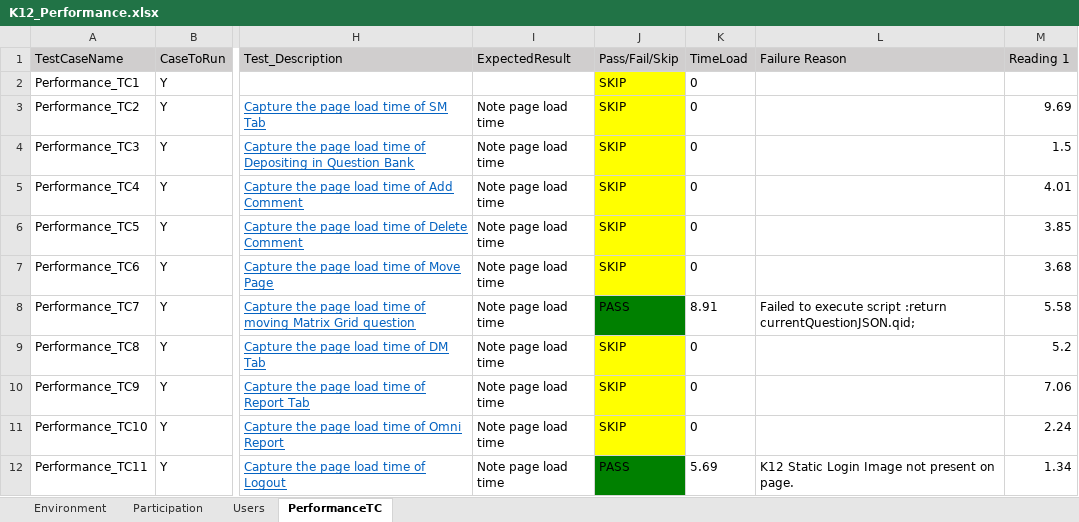
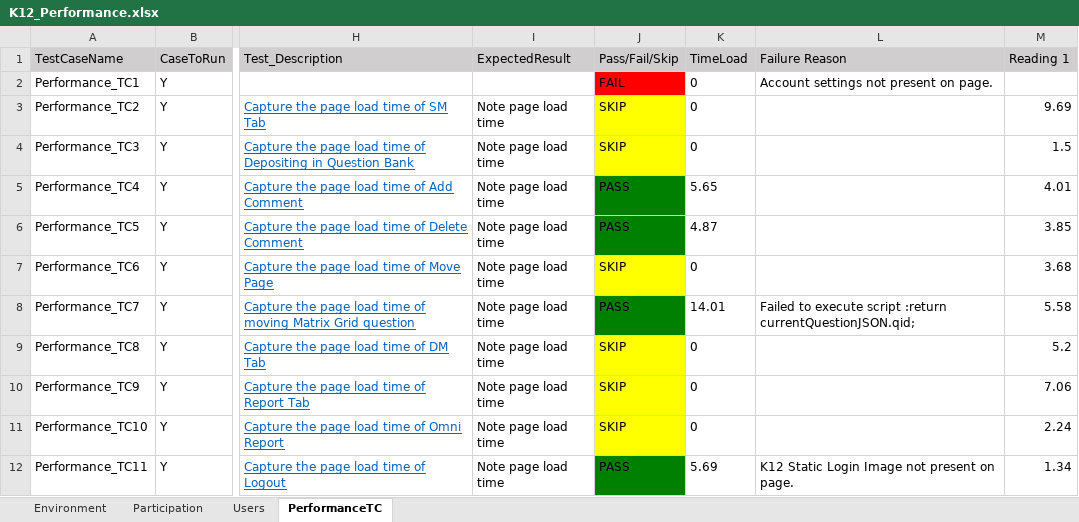
Before and after one commit to numankureshi/AuroraV2, an Excel workbook: Engage/K12-Performance/src/main/resources/excelfiles/K12_Performance.xlsx, sheet PerformanceTC, drawn as a sheet; only a part is shown, gaps mark what is left out; values as stored, in another font and other column widths than the file's, no borders; the diff names each change by its address in the sheet, - before the commit and + after, or states it on an @@ line.

```diff
--- a/Engage/K12-Performance/src/main/resources/excelfiles/K12_Performance.xlsx (sheet PerformanceTC)
+++ b/Engage/K12-Performance/src/main/resources/excelfiles/K12_Performance.xlsx (sheet PerformanceTC)
-J2 (Pass/Fail/Skip): SKIP
+J2 (Pass/Fail/Skip): FAIL
-J2 fill: #FFFF00
+J2 fill: #FF0000
-L2 (Failure Reason): (empty)
+L2 (Failure Reason): Account settings not present on page.
-J5:J6 (Pass/Fail/Skip): SKIP
+J5:J6 (Pass/Fail/Skip): PASS
-J5:J6 fill: #FFFF00
+J5:J6 fill: #008000
-K5 (TimeLoad): 0
+K5 (TimeLoad): 5.65
-K6 (TimeLoad): 0
+K6 (TimeLoad): 4.87
-K8 (TimeLoad): 8.91
+K8 (TimeLoad): 14.01
```
Also changed, not shown: 2 other files.
